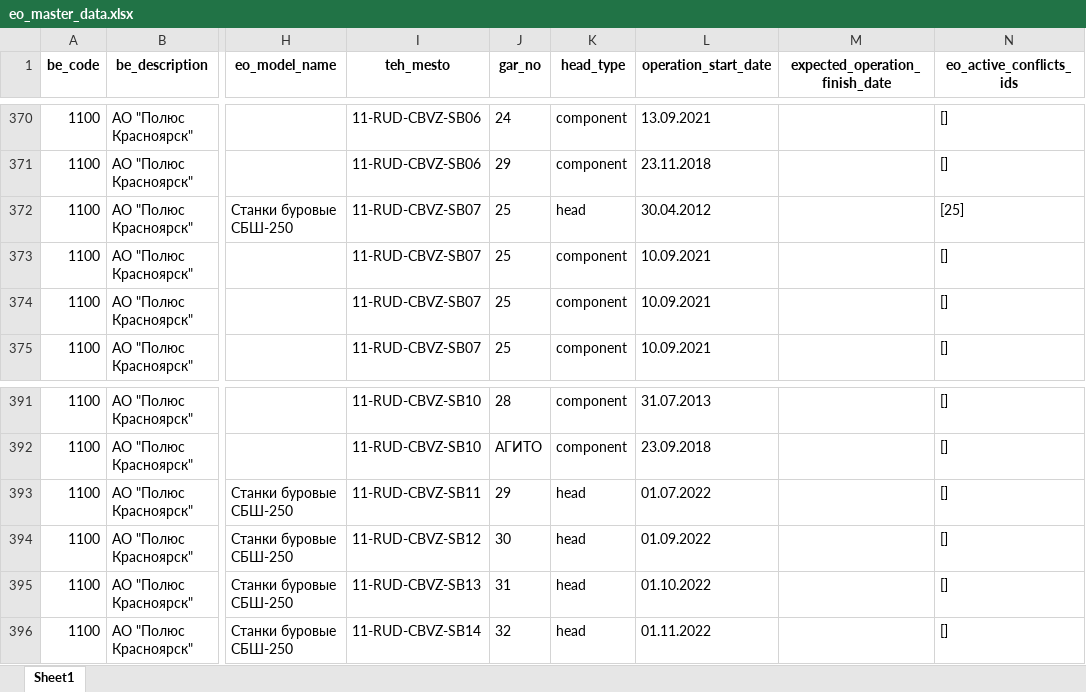
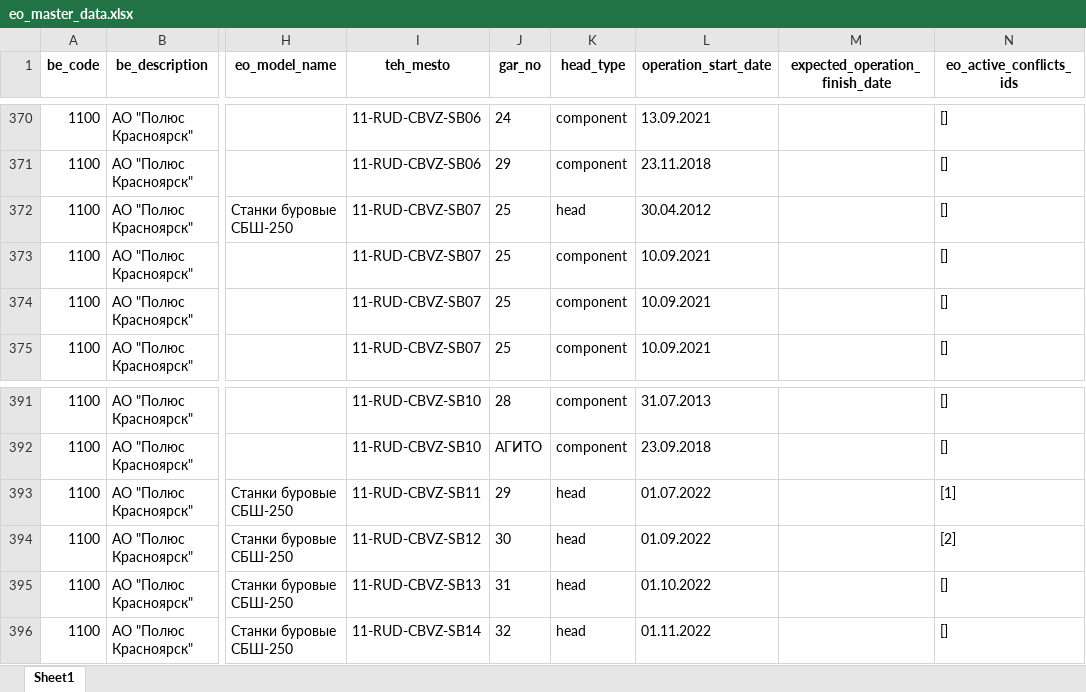
Before and after one commit to Zhenya1975/bdo_v1, an Excel workbook: downloads/eo_master_data.xlsx, sheet Sheet1, drawn as a sheet; only a part is shown, gaps mark what is left out; values as stored, in another font and other column widths than the file's, no borders; the diff names each change by its address in the sheet, - before the commit and + after, or states it on an @@ line.

```diff
--- a/downloads/eo_master_data.xlsx (sheet Sheet1)
+++ b/downloads/eo_master_data.xlsx (sheet Sheet1)
-N372 (eo_active_conflicts_ids): [25]
+N372 (eo_active_conflicts_ids): []
-N393 (eo_active_conflicts_ids): []
+N393 (eo_active_conflicts_ids): [1]
-N394 (eo_active_conflicts_ids): []
+N394 (eo_active_conflicts_ids): [2]
```
Also changed, not shown: downloads/conflicts.xlsx, 6 other files.
